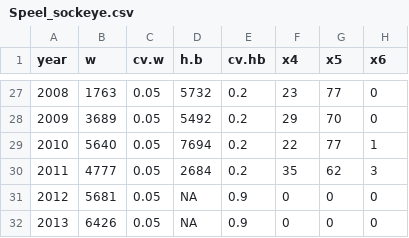
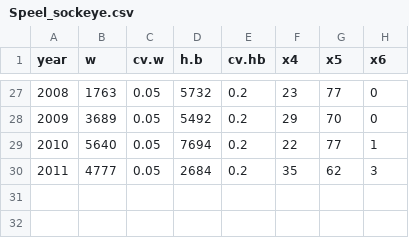
Before and after one commit to commfish/Speel_sockeye_escapement_goal, a CSV file: data/Speel_sockeye.csv, drawn as a sheet; only a part is shown, gaps mark what is left out.

```diff
--- a/data/Speel_sockeye.csv
+++ b/data/Speel_sockeye.csv
@@ -30,3 +30 @@ year,w,cv.w,h.b,cv.hb,x4,x5,x6
 2011,4777,0.05,2684,0.2,35,62,3
-2012,5681,0.05,NA,0.9,0,0,0
-2013,6426,0.05,NA,0.9,0,0,0
```
Also changed, not shown: 22 other files.
